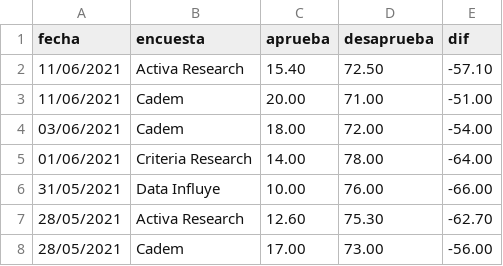
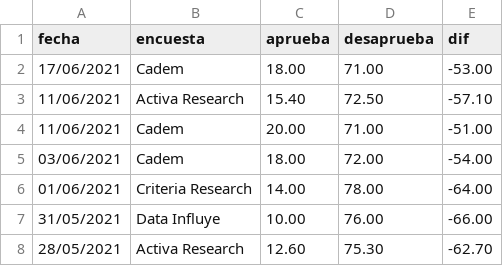
Before and after one commit to tresquintos/candidatos, a CSV file: Aprobacion 2018-2021.csv, drawn as a sheet; only a part is shown; the shorter side is filled out with more unchanged rows; the diff names each change by its address in the sheet, - before the commit and + after, or states it on an @@ line.

Commit message:
Add files via upload

```diff
--- a/Aprobacion 2018-2021.csv
+++ b/Aprobacion 2018-2021.csv
+row 2: 17/06/2021 | Cadem | 18.00 | 71.00 | -53.00
```
